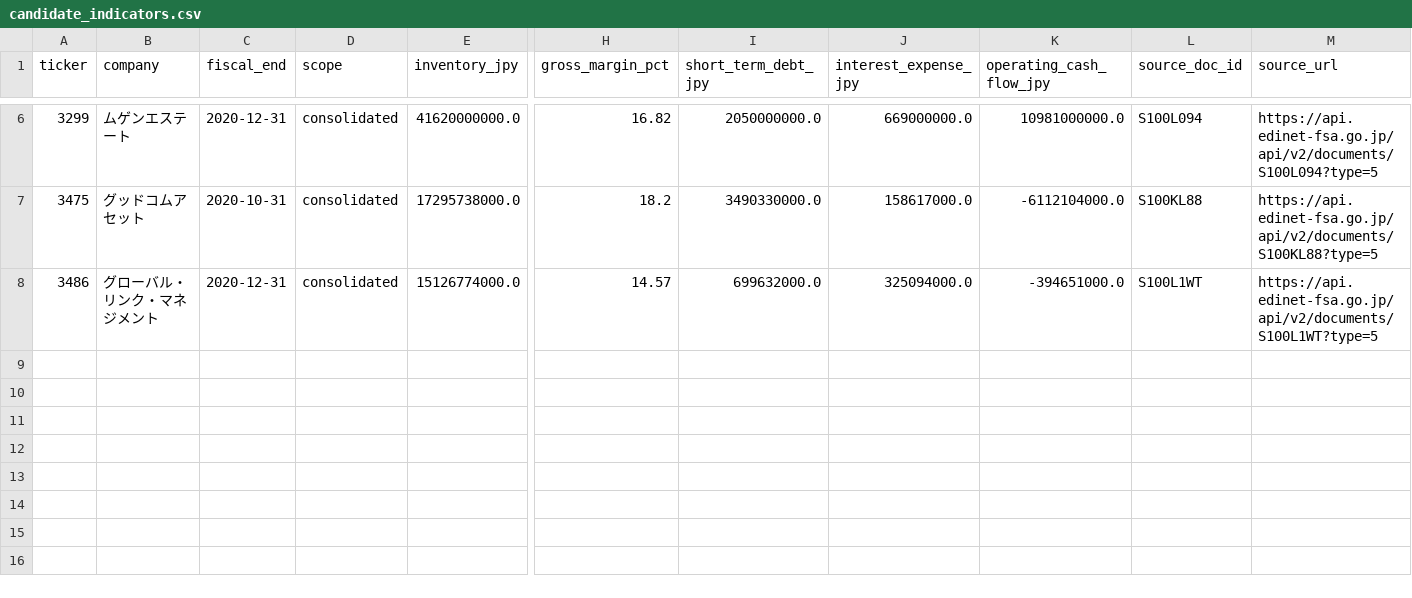
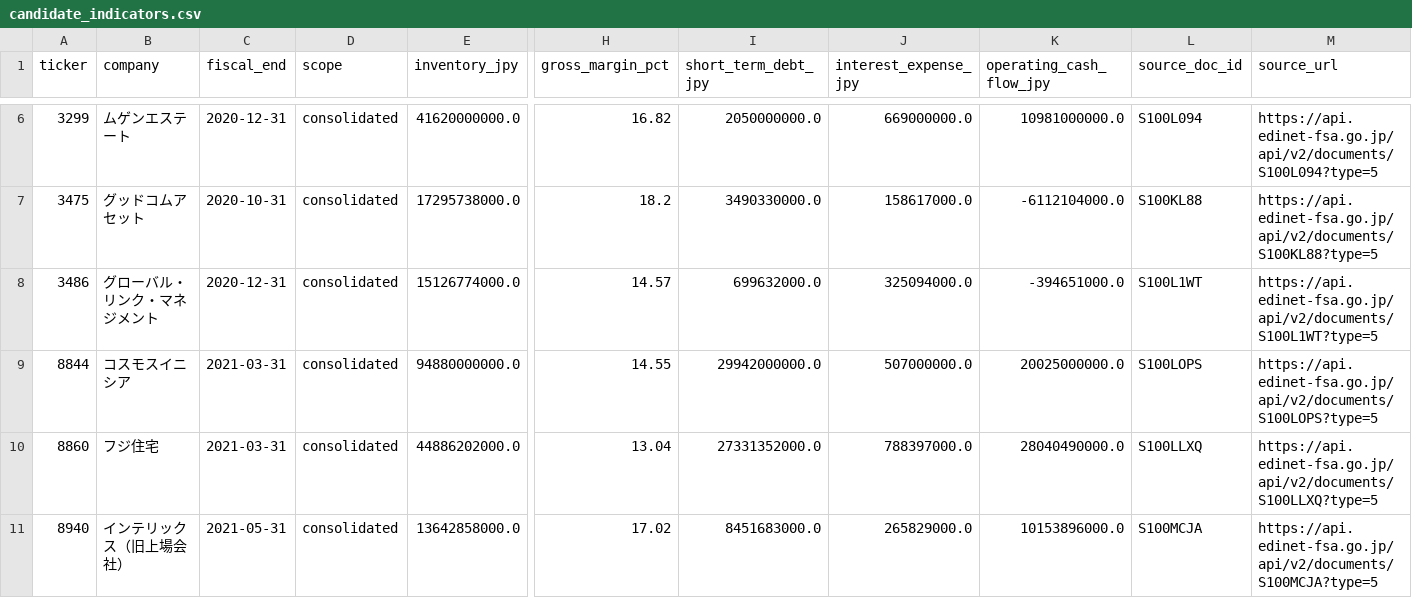
Before and after one commit to kawazoets/Japan-Real-Estate-Exit-Risk, a CSV file: data/processed/candidate_indicators.csv, drawn as a sheet; only a part is shown, gaps mark what is left out; rows hold the shown columns only; the diff names each change by its address in the sheet, - before the commit and + after, or states it on an @@ line.

```diff
--- a/data/processed/candidate_indicators.csv
+++ b/data/processed/candidate_indicators.csv
+row 9: 8844 | コスモスイニシア | 2021-03-31 | consolidated | 94880000000.0 | 14.55 | 29942000000.0 | 507000000.0 | 20025000000.0 | S100LOPS | https://api.edinet-fsa.go.jp/api/v2/documents/S100LOPS?type=5
+row 10: 8860 | フジ住宅 | 2021-03-31 | consolidated | 44886202000.0 | 13.04 | 27331352000.0 | 788397000.0 | 28040490000.0 | S100LLXQ | https://api.edinet-fsa.go.jp/api/v2/documents/S100LLXQ?type=5
+row 11: 8940 | インテリックス（旧上場会社） | 2021-05-31 | consolidated | 13642858000.0 | 17.02 | 8451683000.0 | 265829000.0 | 10153896000.0 | S100MCJA | https://api.edinet-fsa.go.jp/api/v2/documents/S100MCJA?type=5
```
Also changed, not shown: data/processed/financial_candidates.csv, 4 other files.
